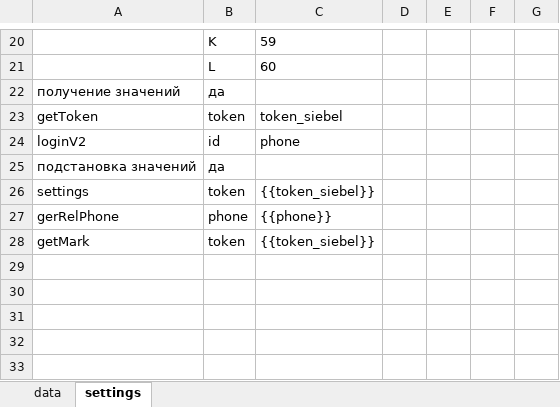
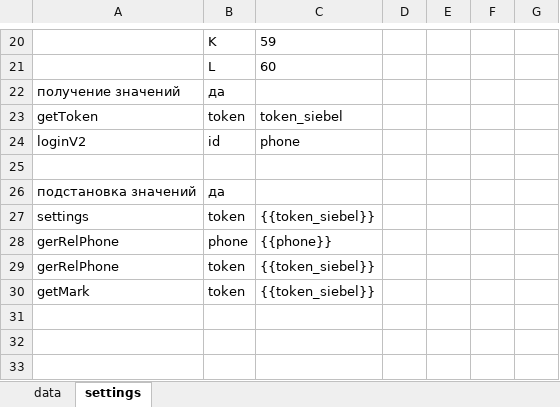
Before and after one commit to serg-yalosovetsky/middleware_script, an Excel workbook: setting1.xlsx, sheet settings, drawn as a sheet; only a part is shown, gaps mark what is left out; values as stored, in another font and other column widths than the file's, no borders; removed rows and columns are numbered as before the commit, all else as after; the diff names each change by its address in the sheet, - before the commit and + after, or states it on an @@ line.

Commit message:
fix read_settings

```diff
--- a/setting1.xlsx (sheet settings)
+++ b/setting1.xlsx (sheet settings)
+row 25: (empty)
+row 29: gerRelPhone | token | {{token_siebel}}
-row 29: (empty)
-row 30: (empty)
```
Also changed, not shown: 1 other file.
